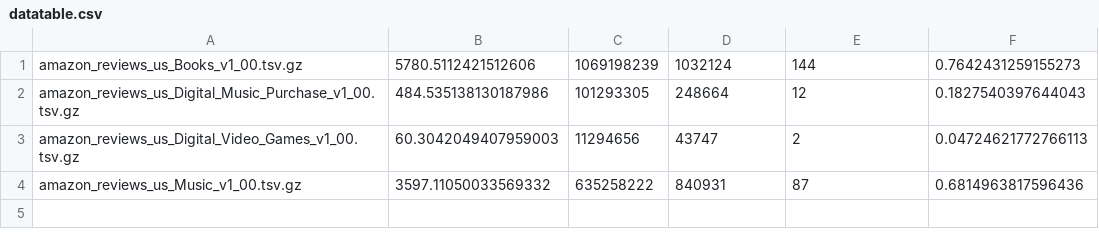
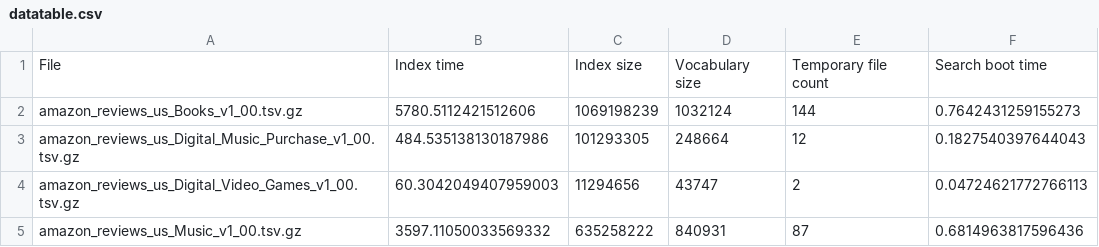
Before and after one commit to Dioben/RI2021, a CSV file: assignment1/datatable.csv, drawn as a sheet; the diff names each change by its address in the sheet, - before the commit and + after, or states it on an @@ line.

Commit message:
Added datatable headers

```diff
--- a/assignment1/datatable.csv
+++ b/assignment1/datatable.csv
+row 1: File | Index time | Index size | Vocabulary size | Temporary file count | Search boot time
```
Also changed, not shown: 1 other file.
